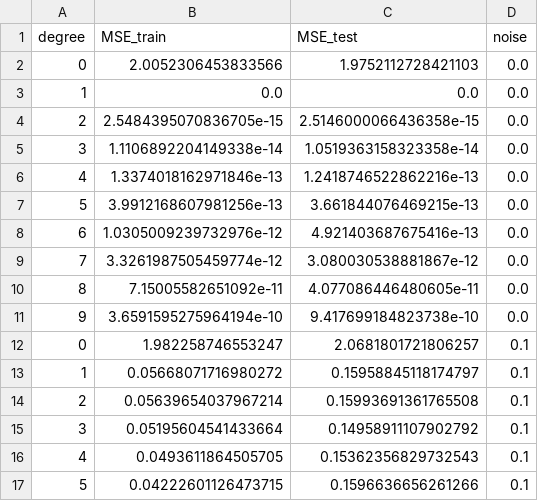
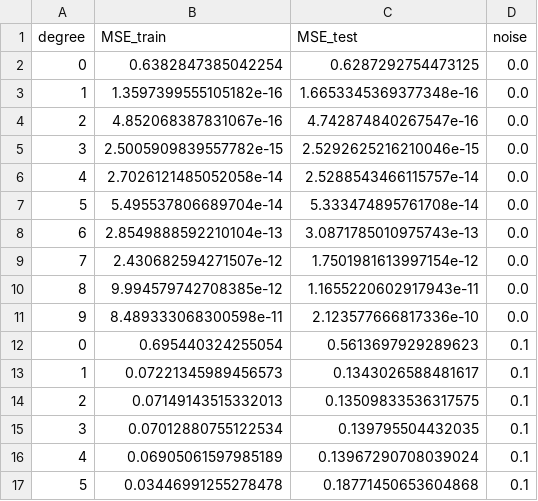
Before and after one commit to chrvt/VEGA_gh, a CSV file: projects/fhnw/ML_einfuehrung/regression/MSE_test_train_combined_linear.csv, drawn as a sheet; only a part is shown; the diff covers the shown part only.

```diff
--- a/projects/fhnw/ML_einfuehrung/regression/MSE_test_train_combined_linear.csv
+++ b/projects/fhnw/ML_einfuehrung/regression/MSE_test_train_combined_linear.csv
@@ -1,17 +1,17 @@
 degree,MSE_train,MSE_test,noise
-0,2.0052306453833566,1.9752112728421103,0.0
-1,0.0,0.0,0.0
-2,2.5484395070836705e-15,2.5146000066436358e-15,0.0
-3,1.1106892204149338e-14,1.0519363158323358e-14,0.0
-4,1.3374018162971846e-13,1.2418746522862216e-13,0.0
-5,3.9912168607981256e-13,3.661844076469215e-13,0.0
-6,1.0305009239732976e-12,4.921403687675416e-13,0.0
-7,3.3261987505459774e-12,3.080030538881867e-12,0.0
-8,7.15005582651092e-11,4.077086446480605e-11,0.0
-9,3.6591595275964194e-10,9.417699184823738e-10,0.0
-0,1.982258746553247,2.0681801721806257,0.1
-1,0.05668071716980272,0.15958845118174797,0.1
-2,0.05639654037967214,0.15993691361765508,0.1
-3,0.05195604541433664,0.14958911107902792,0.1
-4,0.0493611864505705,0.15362356829732543,0.1
-5,0.04222601126473715,0.1596636656261266,0.1
+0,0.6382847385042254,0.6287292754473125,0.0
+1,1.3597399555105182e-16,1.6653345369377348e-16,0.0
+2,4.852068387831067e-16,4.742874840267547e-16,0.0
+3,2.5005909839557782e-15,2.5292625216210046e-15,0.0
+4,2.7026121485052058e-14,2.5288543466115757e-14,0.0
+5,5.495537806689704e-14,5.333474895761708e-14,0.0
+6,2.8549888592210104e-13,3.0871785010975743e-13,0.0
+7,2.430682594271507e-12,1.7501981613997154e-12,0.0
+8,9.994579742708385e-12,1.1655220602917943e-11,0.0
+9,8.489333068300598e-11,2.123577666817336e-10,0.0
+0,0.695440324255054,0.5613697929289623,0.1
+1,0.07221345989456573,0.1343026588481617,0.1
+2,0.07149143515332013,0.13509833536317575,0.1
+3,0.07012880755122534,0.139795504432035,0.1
+4,0.06905061597985189,0.13967290708039024,0.1
+5,0.03446991255278478,0.18771450653604868,0.1
```
Also changed, not shown: 48 edited cells elsewhere in this file, projects/fhnw/ML_einfuehrung/regression/polis_matrix_combined_linear.csv.
